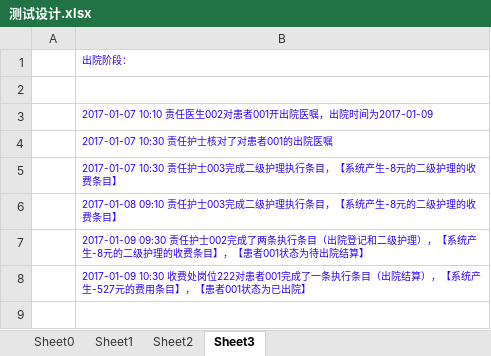
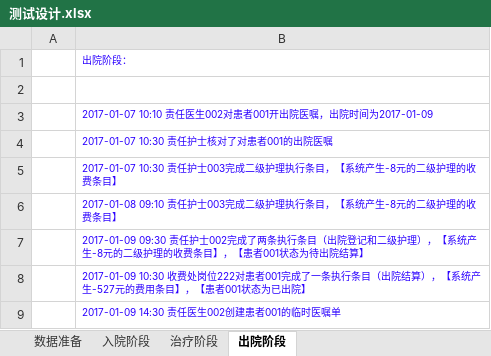
Before and after one commit to AppSecAI-TEST/hospital, an Excel workbook: doc/测试设计.xlsx, sheet 出院阶段, drawn as a sheet; values as stored, in another font and other column widths than the file's, no borders; the diff names each change by its address in the sheet, - before the commit and + after, or states it on an @@ line.

```diff
--- a/doc/测试设计.xlsx (sheet 出院阶段)
+++ b/doc/测试设计.xlsx (sheet 出院阶段)
-sheet tab: Sheet0
+sheet tab: 数据准备
-sheet tab: Sheet1
+sheet tab: 入院阶段
-sheet tab: Sheet2
+sheet tab: 治疗阶段
-sheet tab: Sheet3
+sheet tab: 出院阶段
+row 9:  | 2017-01-09 14:30 责任医生002创建患者001的临时医嘱单
```
Also changed, not shown: sheet 数据准备, sheet 治疗阶段, 3 other files.
